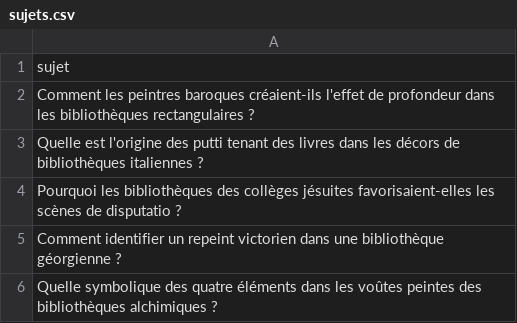
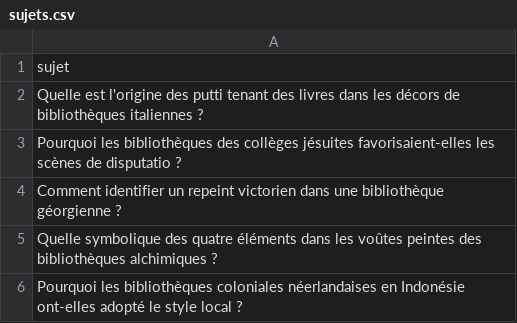
Before and after one commit to Metalosmose21/Biblioth-que-1, a CSV file: sujets.csv, drawn as a sheet; only a part is shown; the shorter side is filled out with more unchanged rows.

```diff
--- a/sujets.csv
+++ b/sujets.csv
@@ -1,3 +1,2 @@
 sujet
-Comment les peintres baroques créaient-ils l'effet de profondeur dans les bibliothèques rectangulaires ?
 Quelle est l'origine des putti tenant des livres dans les décors de bibliothèques italiennes ?
```
Also changed, not shown: sujets_traites.csv.
